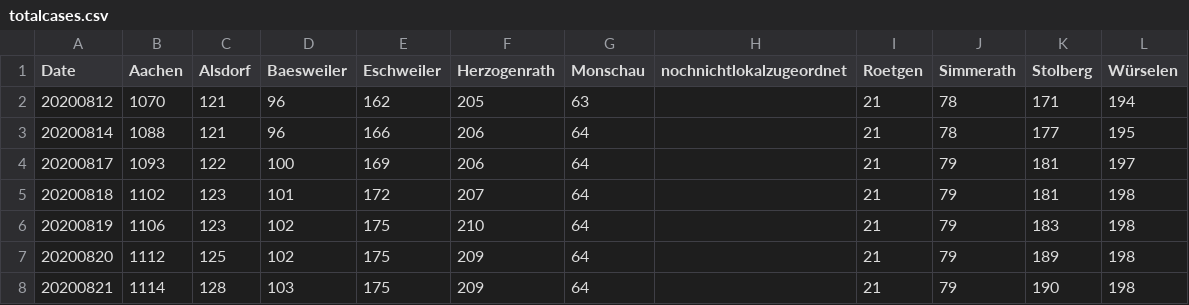
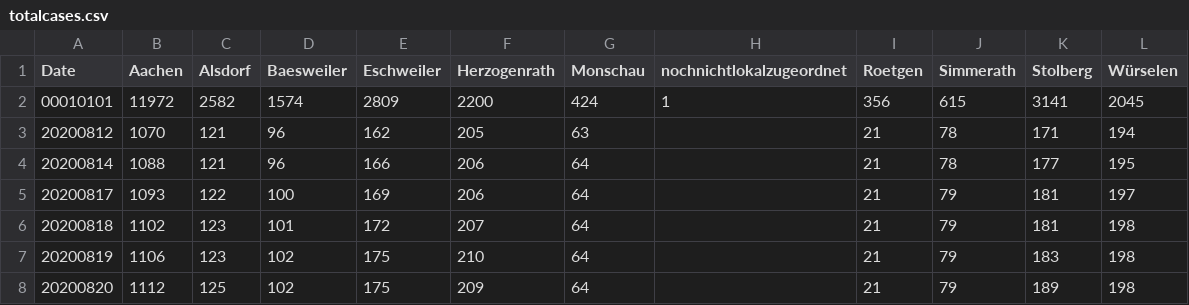
Before and after one commit to Baconwolf/AachenCoronaData, a CSV file: totalcases.csv, drawn as a sheet; only a part is shown; the shorter side is filled out with more unchanged rows; the diff names each change by its address in the sheet, - before the commit and + after, or states it on an @@ line.

Commit message:
updated data 2021-08-18

```diff
--- a/totalcases.csv
+++ b/totalcases.csv
+row 2: 00010101 | 11972 | 2582 | 1574 | 2809 | 2200 | 424 | 1 | 356 | 615 | 3141 | 2045
```
Also changed, not shown: activecases.csv, 2 other files.
